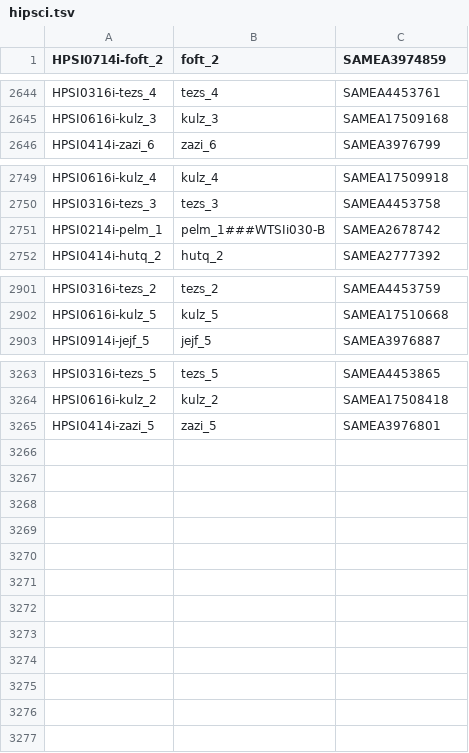
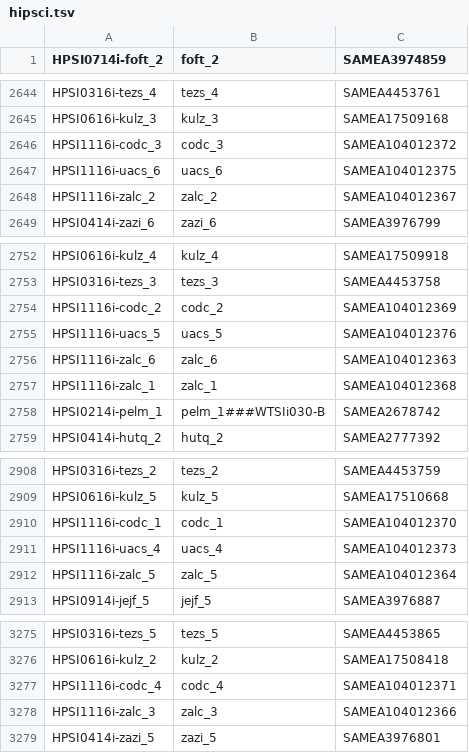
Before and after one commit to EMBL-EBI-GCA/literature_mining_ids, a TSV file: hipsci.tsv, drawn as a sheet; only a part is shown, gaps mark what is left out; the diff covers the shown part only; the diff names each change by its address in the sheet, - before the commit and + after, or states it on an @@ line.

Commit message:
Automated literature mining backup @ Sat 14 Jan 06:30:06 GMT 2017

```diff
--- a/hipsci.tsv
+++ b/hipsci.tsv
+row 2646: HPSI1116i-codc_3 | codc_3 | SAMEA104012372
+row 2647: HPSI1116i-uacs_6 | uacs_6 | SAMEA104012375
+row 2648: HPSI1116i-zalc_2 | zalc_2 | SAMEA104012367
+row 2754: HPSI1116i-codc_2 | codc_2 | SAMEA104012369
+row 2755: HPSI1116i-uacs_5 | uacs_5 | SAMEA104012376
+row 2756: HPSI1116i-zalc_6 | zalc_6 | SAMEA104012363
+row 2757: HPSI1116i-zalc_1 | zalc_1 | SAMEA104012368
+row 2910: HPSI1116i-codc_1 | codc_1 | SAMEA104012370
+row 2911: HPSI1116i-uacs_4 | uacs_4 | SAMEA104012373
+row 2912: HPSI1116i-zalc_5 | zalc_5 | SAMEA104012364
+row 3277: HPSI1116i-codc_4 | codc_4 | SAMEA104012371
+row 3278: HPSI1116i-zalc_3 | zalc_3 | SAMEA104012366
```
Also changed, not shown: 2 added rows and 2 moved rows elsewhere in this file.
